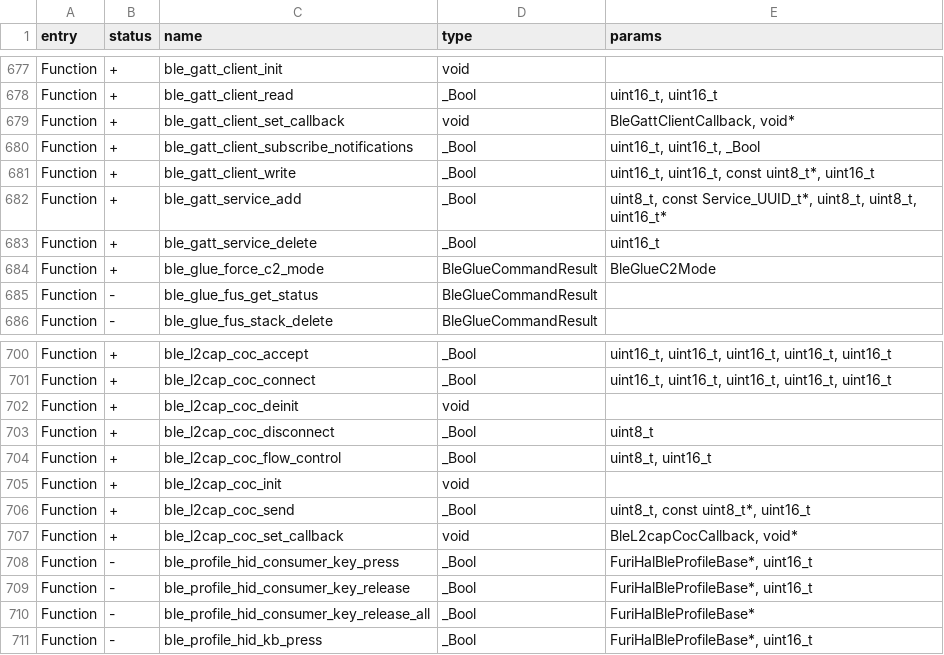
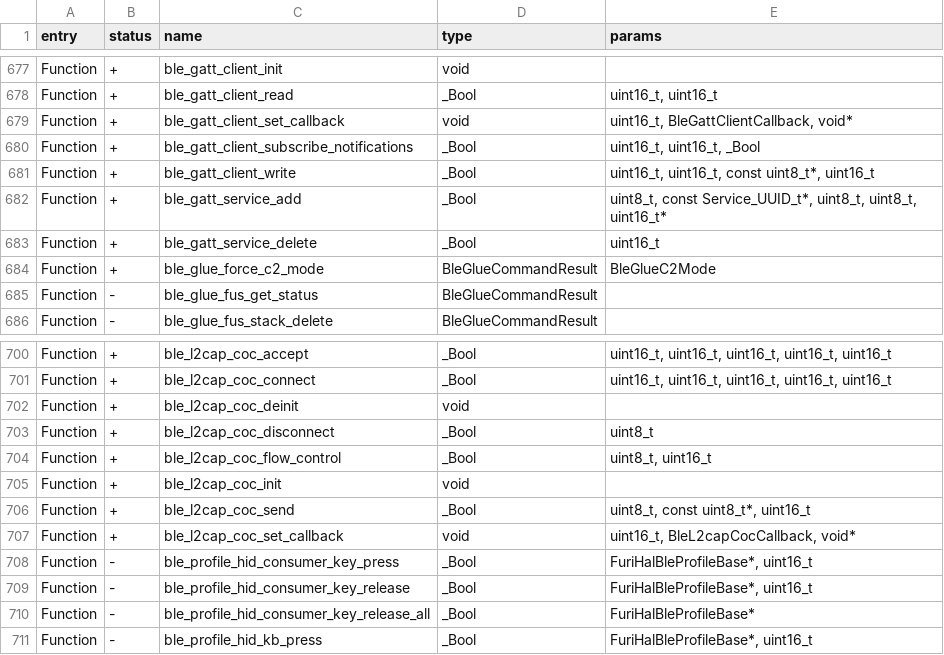
Before and after one commit to KaraZajac/Moon-Firmware, a CSV file: targets/f7/api_symbols.csv, drawn as a sheet; only a part is shown, gaps mark what is left out.

```diff
--- a/targets/f7/api_symbols.csv
+++ b/targets/f7/api_symbols.csv
@@ -678,3 +678,3 @@ Function,+,ble_gatt_client_init,void,
 Function,+,ble_gatt_client_read,_Bool,"uint16_t, uint16_t"
-Function,+,ble_gatt_client_set_callback,void,"BleGattClientCallback, void*"
+Function,+,ble_gatt_client_set_callback,void,"uint16_t, BleGattClientCallback, void*"
 Function,+,ble_gatt_client_subscribe_notifications,_Bool,"uint16_t, uint16_t, _Bool"
@@ -706,3 +706,3 @@ Function,+,ble_l2cap_coc_init,void,
 Function,+,ble_l2cap_coc_send,_Bool,"uint8_t, const uint8_t*, uint16_t"
-Function,+,ble_l2cap_coc_set_callback,void,"BleL2capCocCallback, void*"
+Function,+,ble_l2cap_coc_set_callback,void,"uint16_t, BleL2capCocCallback, void*"
 Function,-,ble_profile_hid_consumer_key_press,_Bool,"FuriHalBleProfileBase*, uint16_t"
```
Also changed, not shown: 7 other files.
